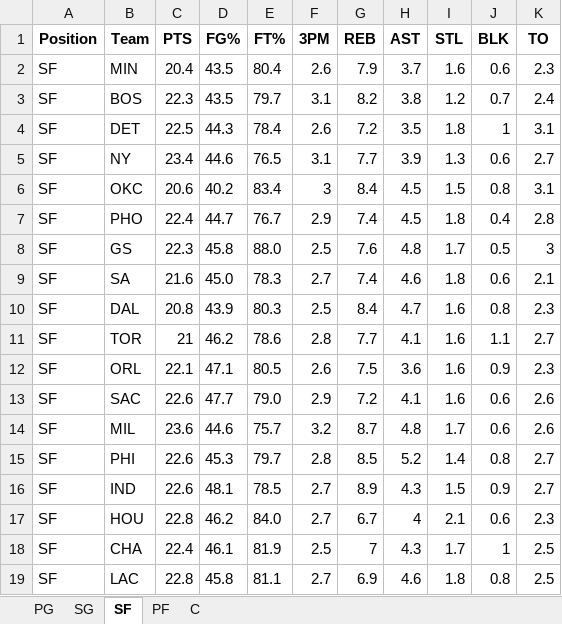
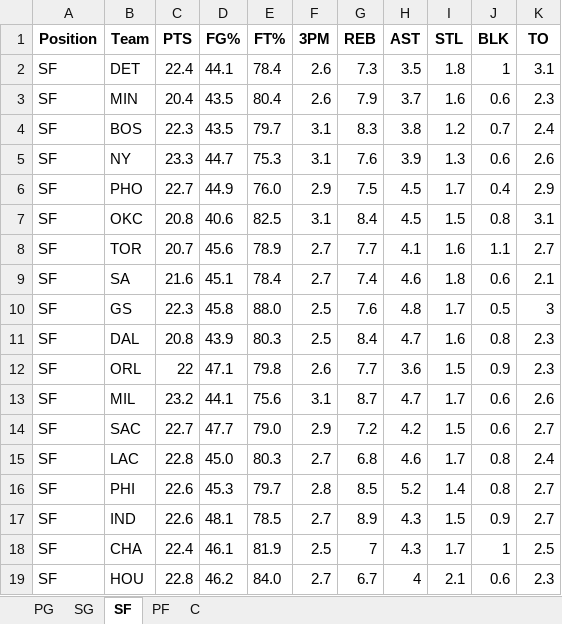
Before and after one commit to mithun-s14/prop_model, an Excel workbook: backend/nba_defense_data.xlsx, sheet SF, drawn as a sheet; only a part is shown; values as stored, in another font and other column widths than the file's, no borders; removed rows and columns are numbered as before the commit, all else as after; the diff covers the shown part only; the diff names each change by its address in the sheet, - before the commit and + after, or states it on an @@ line.

```diff
--- a/backend/nba_defense_data.xlsx (sheet SF)
+++ b/backend/nba_defense_data.xlsx (sheet SF)
+row 2: SF | DET | 22.4 | 44.1 | 78.4 | 2.6 | 7.3 | 3.5 | 1.8 | 1 | 3.1
-G4 (REB): 8.2
+G4 (REB): 8.3
-row 4: SF | DET | 22.5 | 44.3 | 78.4 | 2.6 | 7.2 | 3.5 | 1.8 | 1 | 3.1
-C5 (PTS): 23.4
+C5 (PTS): 23.3
-D5 (FG%): 44.6
+D5 (FG%): 44.7
-E5 (FT%): 76.5
+E5 (FT%): 75.3
-G5 (REB): 7.7
+G5 (REB): 7.6
-K5 (TO): 2.7
+K5 (TO): 2.6
+row 6: SF | PHO | 22.7 | 44.9 | 76.0 | 2.9 | 7.5 | 4.5 | 1.7 | 0.4 | 2.9
-C7 (PTS): 20.6
+C7 (PTS): 20.8
-D7 (FG%): 40.2
+D7 (FG%): 40.6
-E7 (FT%): 83.4
+E7 (FT%): 82.5
-F7 (3PM): 3
+F7 (3PM): 3.1
-row 7: SF | PHO | 22.4 | 44.7 | 76.7 | 2.9 | 7.4 | 4.5 | 1.8 | 0.4 | 2.8
+row 8: SF | TOR | 20.7 | 45.6 | 78.9 | 2.7 | 7.7 | 4.1 | 1.6 | 1.1 | 2.7
+row 9: SF | SA | 21.6 | 45.1 | 78.4 | 2.7 | 7.4 | 4.6 | 1.8 | 0.6 | 2.1
-row 9: SF | SA | 21.6 | 45.0 | 78.3 | 2.7 | 7.4 | 4.6 | 1.8 | 0.6 | 2.1
-row 11: SF | TOR | 21 | 46.2 | 78.6 | 2.8 | 7.7 | 4.1 | 1.6 | 1.1 | 2.7
-C12 (PTS): 22.1
+C12 (PTS): 22
-E12 (FT%): 80.5
+E12 (FT%): 79.8
-G12 (REB): 7.5
+G12 (REB): 7.7
-I12 (STL): 1.6
+I12 (STL): 1.5
+row 13: SF | MIL | 23.2 | 44.1 | 75.6 | 3.1 | 8.7 | 4.7 | 1.7 | 0.6 | 2.6
-C14 (PTS): 22.6
+C14 (PTS): 22.7
-H14 (AST): 4.1
+H14 (AST): 4.2
-I14 (STL): 1.6
+I14 (STL): 1.5
-K14 (TO): 2.6
+K14 (TO): 2.7
-row 14: SF | MIL | 23.6 | 44.6 | 75.7 | 3.2 | 8.7 | 4.8 | 1.7 | 0.6 | 2.6
+row 15: SF | LAC | 22.8 | 45.0 | 80.3 | 2.7 | 6.8 | 4.6 | 1.7 | 0.8 | 2.4
-row 19: SF | LAC | 22.8 | 45.8 | 81.1 | 2.7 | 6.9 | 4.6 | 1.8 | 0.8 | 2.5
```
Also changed, not shown: 5 added rows, 5 removed rows and 18 edited cells elsewhere in this sheet, sheet C, sheet PG, sheet SG, sheet PF.
